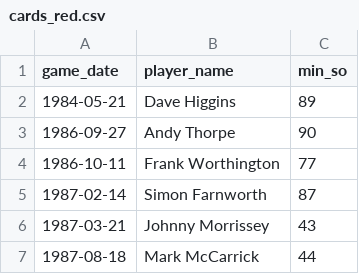
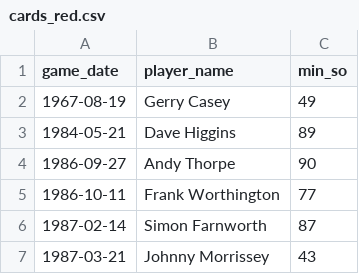
Before and after one commit to petebrown/complete-record, a CSV file: seasons/manual/cards_red.csv, drawn as a sheet; only a part is shown; the shorter side is filled out with more unchanged rows.

```diff
--- a/seasons/manual/cards_red.csv
+++ b/seasons/manual/cards_red.csv
@@ -1,2 +1,3 @@
 game_date,player_name,min_so
+1967-08-19,Gerry Casey,49
 1984-05-21,Dave Higgins,89
```
Also changed, not shown: seasons/manual/goal_mins.csv.
